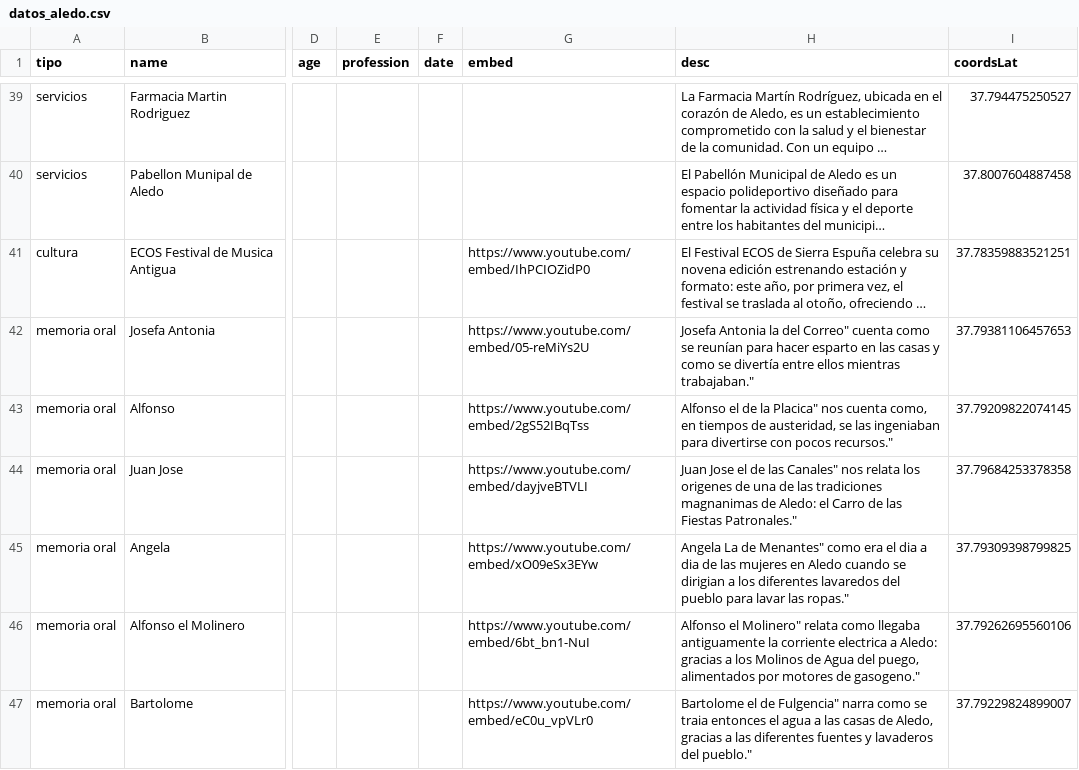
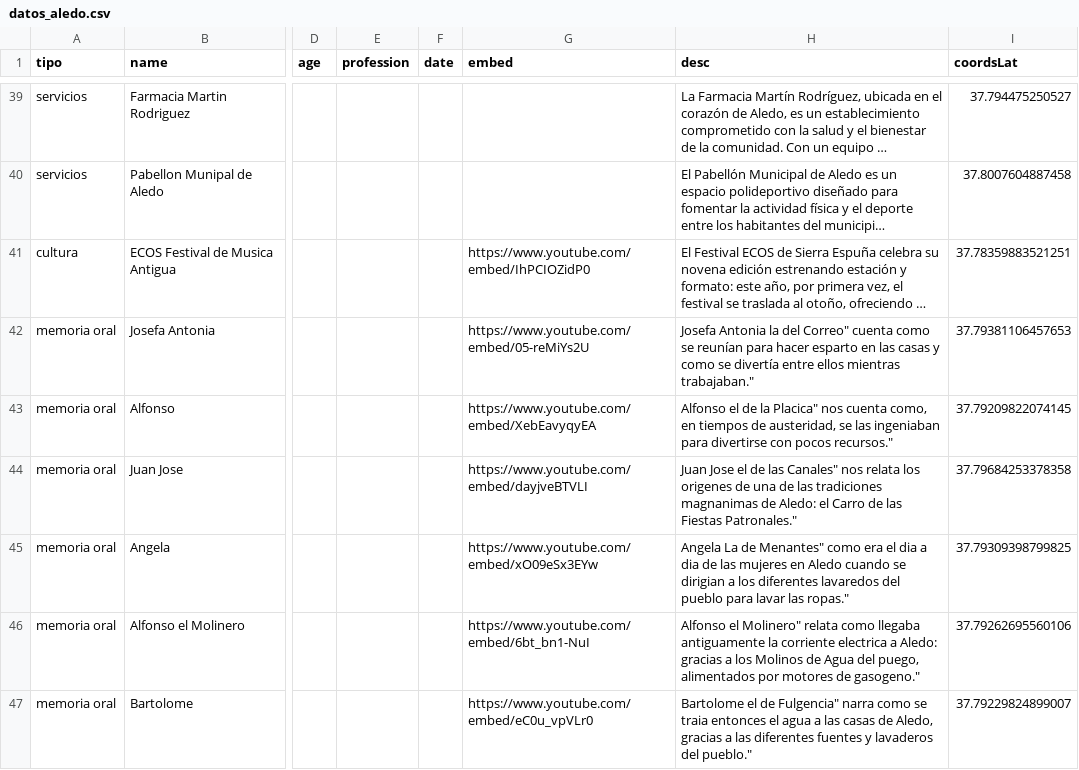
Before and after one commit to aledoflora/WebBancoMemoriaAledo, a CSV file: data/datos_aledo.csv, drawn as a sheet; only a part is shown, gaps mark what is left out; long unchanged cells end in …; the diff names each change by its address in the sheet, - before the commit and + after, or states it on an @@ line.

Commit message:
Update datos_aledo.csv

```diff
--- a/data/datos_aledo.csv
+++ b/data/datos_aledo.csv
-G43 (embed): https://www.youtube.com/embed/2gS52IBqTss
+G43 (embed): https://www.youtube.com/embed/XebEavyqyEA
```
